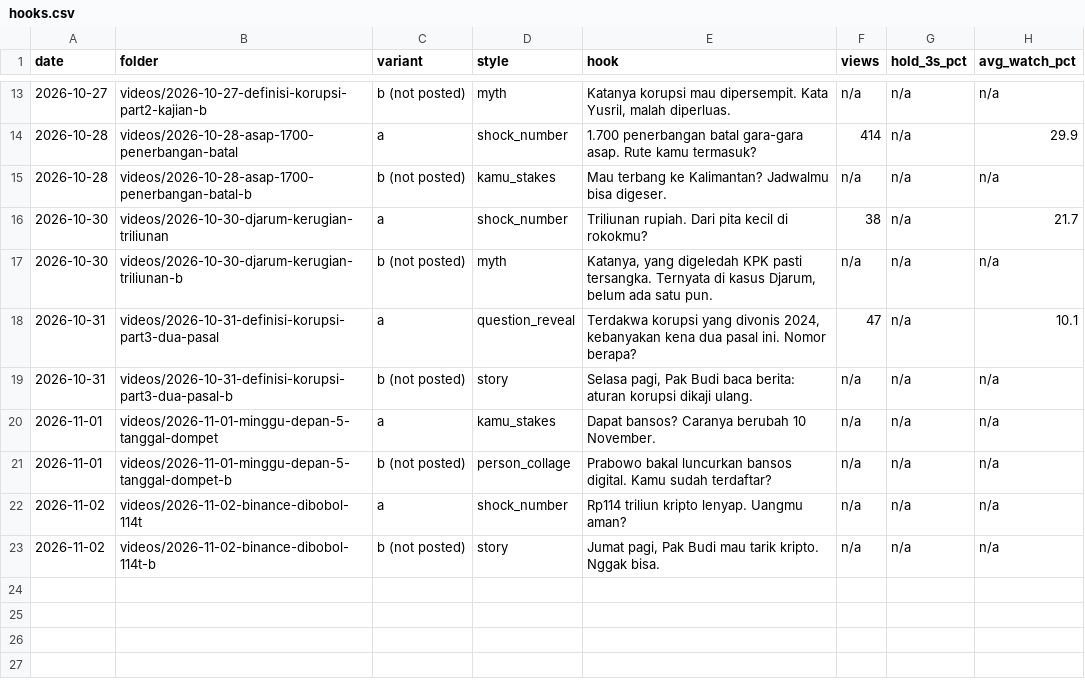
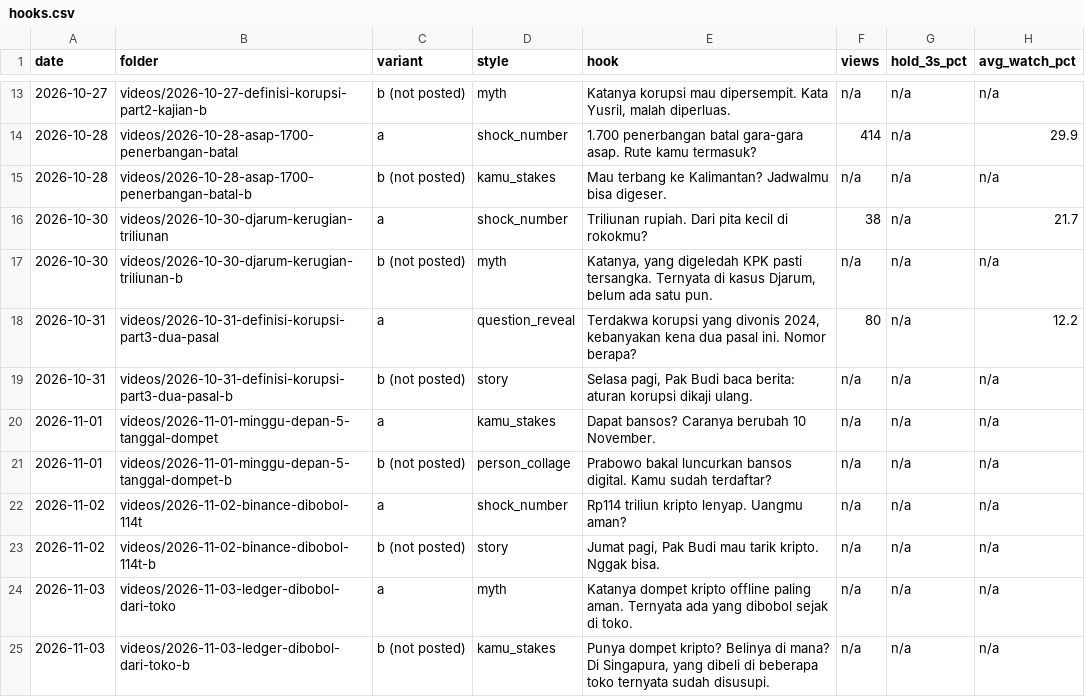
Before and after one commit to psatyadarma/explainer-studio, a CSV file: accounts/rangkumindong/knowledge/hooks.csv, drawn as a sheet; only a part is shown, gaps mark what is left out.

```diff
--- a/accounts/rangkumindong/knowledge/hooks.csv
+++ b/accounts/rangkumindong/knowledge/hooks.csv
@@ -17,3 +17,3 @@ date,folder,variant,style,hook,views,hold_3s_pct,avg_watch_pct
 2026-10-30,videos/2026-10-30-djarum-kerugian-triliunan-b,b (not posted),myth,"Katanya, yang digeledah KPK pasti tersangka. Ternyata di kasus Djarum, belum ada satu pun.",n/a,n/a,n/a
-2026-10-31,videos/2026-10-31-definisi-korupsi-part3-dua-pasal,a,question_reveal,"Terdakwa korupsi yang divonis 2024, kebanyakan kena dua pasal ini. Nomor berapa?",47,n/a,10.1
+2026-10-31,videos/2026-10-31-definisi-korupsi-part3-dua-pasal,a,question_reveal,"Terdakwa korupsi yang divonis 2024, kebanyakan kena dua pasal ini. Nomor berapa?",80,n/a,12.2
 2026-10-31,videos/2026-10-31-definisi-korupsi-part3-dua-pasal-b,b (not posted),story,"Selasa pagi, Pak Budi baca berita: aturan korupsi dikaji ulang.",n/a,n/a,n/a
@@ -23 +23,3 @@ date,folder,variant,style,hook,views,hold_3s_pct,avg_watch_pct
 2026-11-02,videos/2026-11-02-binance-dibobol-114t-b,b (not posted),story,"Jumat pagi, Pak Budi mau tarik kripto. Nggak bisa.",n/a,n/a,n/a
+2026-11-03,videos/2026-11-03-ledger-dibobol-dari-toko,a,myth,Katanya dompet kripto offline paling aman. Ternyata ada yang dibobol sejak di toko.,n/a,n/a,n/a
+2026-11-03,videos/2026-11-03-ledger-dibobol-dari-toko-b,b (not posted),kamu_stakes,"Punya dompet kripto? Belinya di mana? Di Singapura, yang dibeli di beberapa toko ternyata sudah disusupi.",n/a,n/a,n/a
```
Also changed, not shown: accounts/rangkumindong/knowledge/covered.csv, accounts/rangkumindong/knowledge/metrics.csv, 11 other files.
